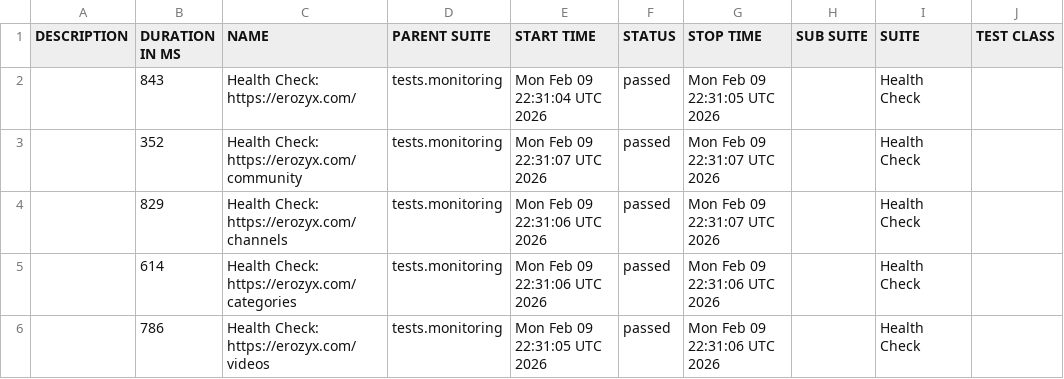
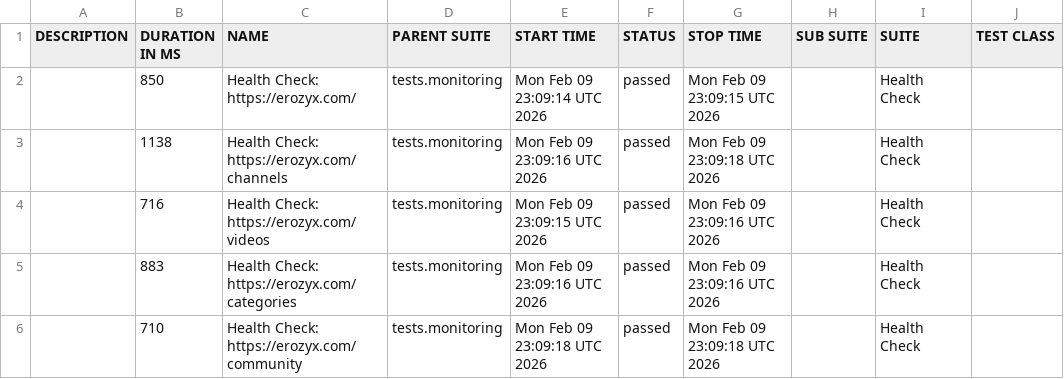
Before and after one commit to mike-novozhenov/AUTOMATION_VTUBE, a CSV file: data/suites.csv, drawn as a sheet; only a part is shown; the diff names each change by its address in the sheet, - before the commit and + after, or states it on an @@ line.

```diff
--- a/data/suites.csv
+++ b/data/suites.csv
-B2 (DURATION IN MS): 843
+B2 (DURATION IN MS): 850
-E2 (START TIME): Mon Feb 09 22:31:04 UTC 2026
+E2 (START TIME): Mon Feb 09 23:09:14 UTC 2026
-G2 (STOP TIME): Mon Feb 09 22:31:05 UTC 2026
+G2 (STOP TIME): Mon Feb 09 23:09:15 UTC 2026
-B3 (DURATION IN MS): 352
+B3 (DURATION IN MS): 1138
-C3 (NAME): Health Check: https://erozyx.com/community
+C3 (NAME): Health Check: https://erozyx.com/channels
-E3 (START TIME): Mon Feb 09 22:31:07 UTC 2026
+E3 (START TIME): Mon Feb 09 23:09:16 UTC 2026
-G3 (STOP TIME): Mon Feb 09 22:31:07 UTC 2026
+G3 (STOP TIME): Mon Feb 09 23:09:18 UTC 2026
-B4 (DURATION IN MS): 829
+B4 (DURATION IN MS): 716
-C4 (NAME): Health Check: https://erozyx.com/channels
+C4 (NAME): Health Check: https://erozyx.com/videos
-E4 (START TIME): Mon Feb 09 22:31:06 UTC 2026
+E4 (START TIME): Mon Feb 09 23:09:15 UTC 2026
-G4 (STOP TIME): Mon Feb 09 22:31:07 UTC 2026
+G4 (STOP TIME): Mon Feb 09 23:09:16 UTC 2026
-B5 (DURATION IN MS): 614
+B5 (DURATION IN MS): 883
-E5 (START TIME): Mon Feb 09 22:31:06 UTC 2026
+E5 (START TIME): Mon Feb 09 23:09:16 UTC 2026
-G5 (STOP TIME): Mon Feb 09 22:31:06 UTC 2026
+G5 (STOP TIME): Mon Feb 09 23:09:16 UTC 2026
-B6 (DURATION IN MS): 786
+B6 (DURATION IN MS): 710
-C6 (NAME): Health Check: https://erozyx.com/videos
+C6 (NAME): Health Check: https://erozyx.com/community
-E6 (START TIME): Mon Feb 09 22:31:05 UTC 2026
+E6 (START TIME): Mon Feb 09 23:09:18 UTC 2026
-G6 (STOP TIME): Mon Feb 09 22:31:06 UTC 2026
+G6 (STOP TIME): Mon Feb 09 23:09:18 UTC 2026
```
Also changed, not shown: 41 other files.
